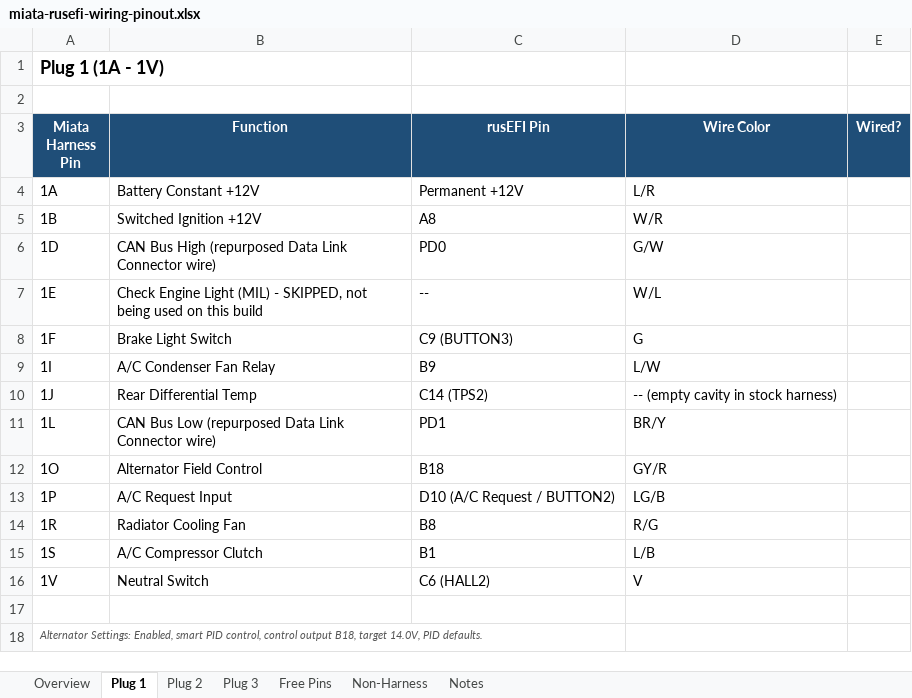
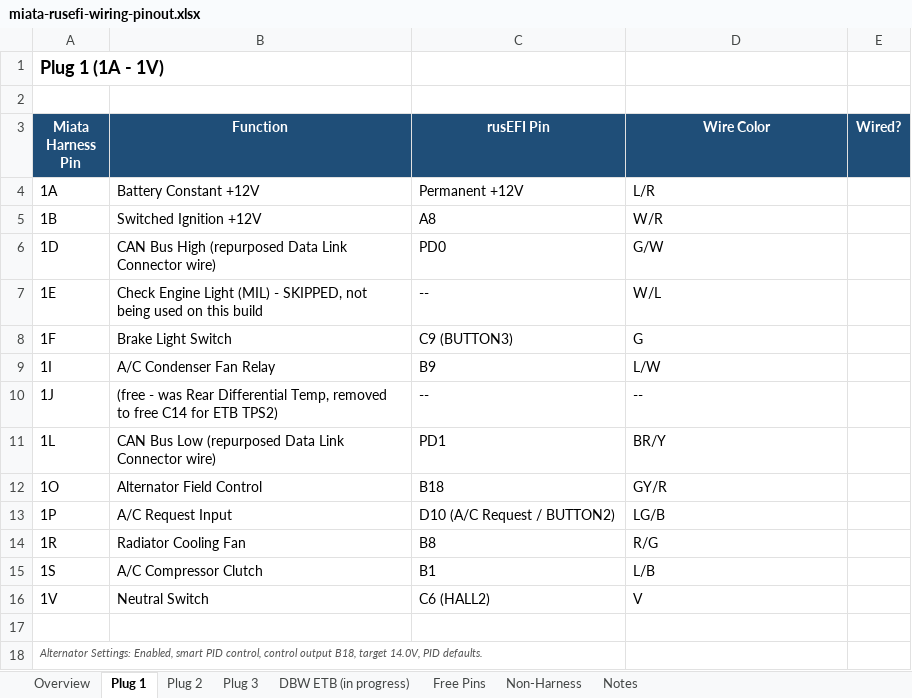
Before and after one commit to AlejoMSP/rusEFI-99-00_miata, an Excel workbook: wiring/miata-rusefi-wiring-pinout.xlsx, sheet Plug 1, drawn as a sheet; values as stored, in another font and other column widths than the file's, no borders; the diff names each change by its address in the sheet, - before the commit and + after, or states it on an @@ line.

Commit message:
Remove Rear Diff Temp to free C14 for ETB TPS2, add DBW ETB conversion section (in progress)

```diff
--- a/wiring/miata-rusefi-wiring-pinout.xlsx (sheet Plug 1)
+++ b/wiring/miata-rusefi-wiring-pinout.xlsx (sheet Plug 1)
+sheet tab: DBW ETB (in progress)
-B10 (Function): Rear Differential Temp
+B10 (Function): (free - was Rear Differential Temp, removed to free C14 for ETB TPS2)
-C10 (rusEFI Pin): C14 (TPS2)
+C10 (rusEFI Pin): --
-D10 (Wire Color): -- (empty cavity in stock harness)
+D10 (Wire Color): --
```
Also changed, not shown: sheet Overview, sheet Plug 3, 1 other file.
